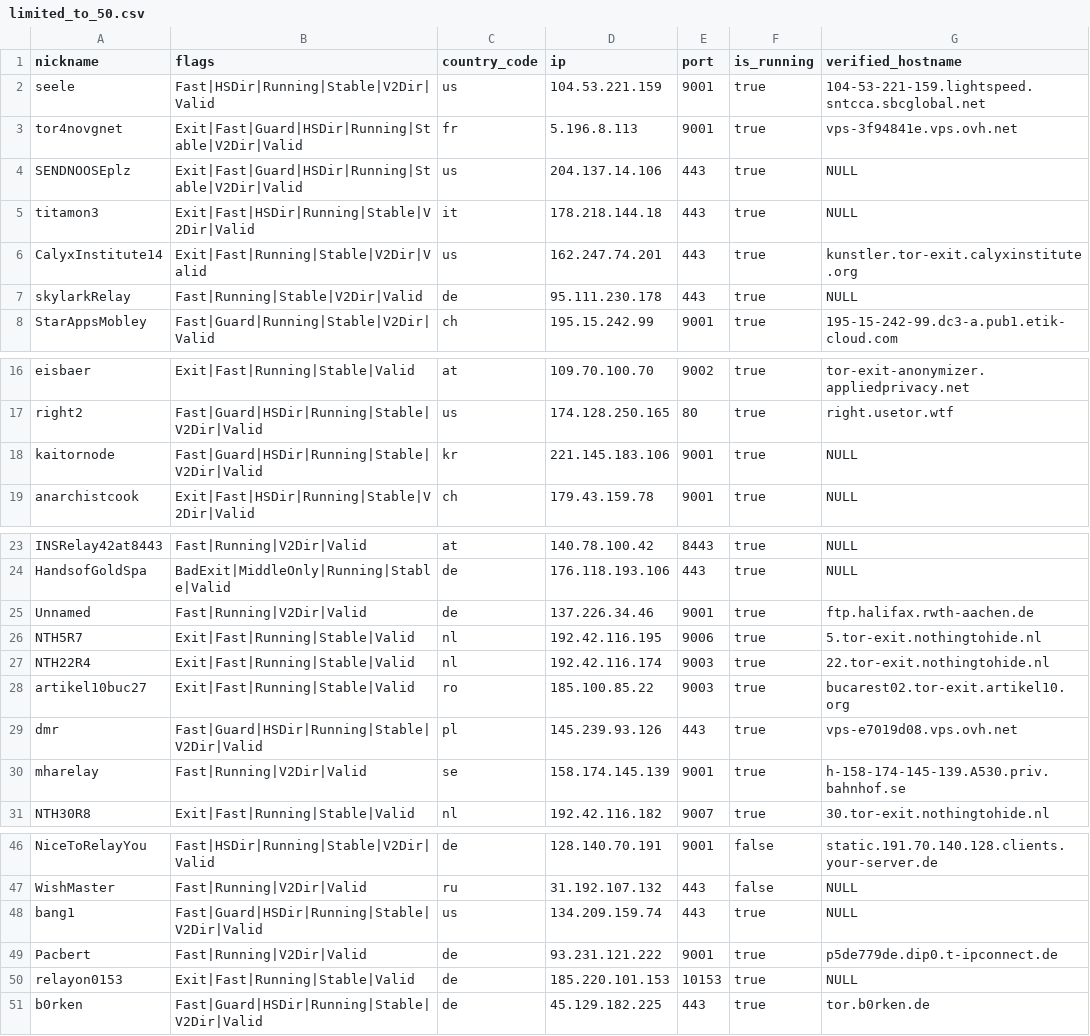
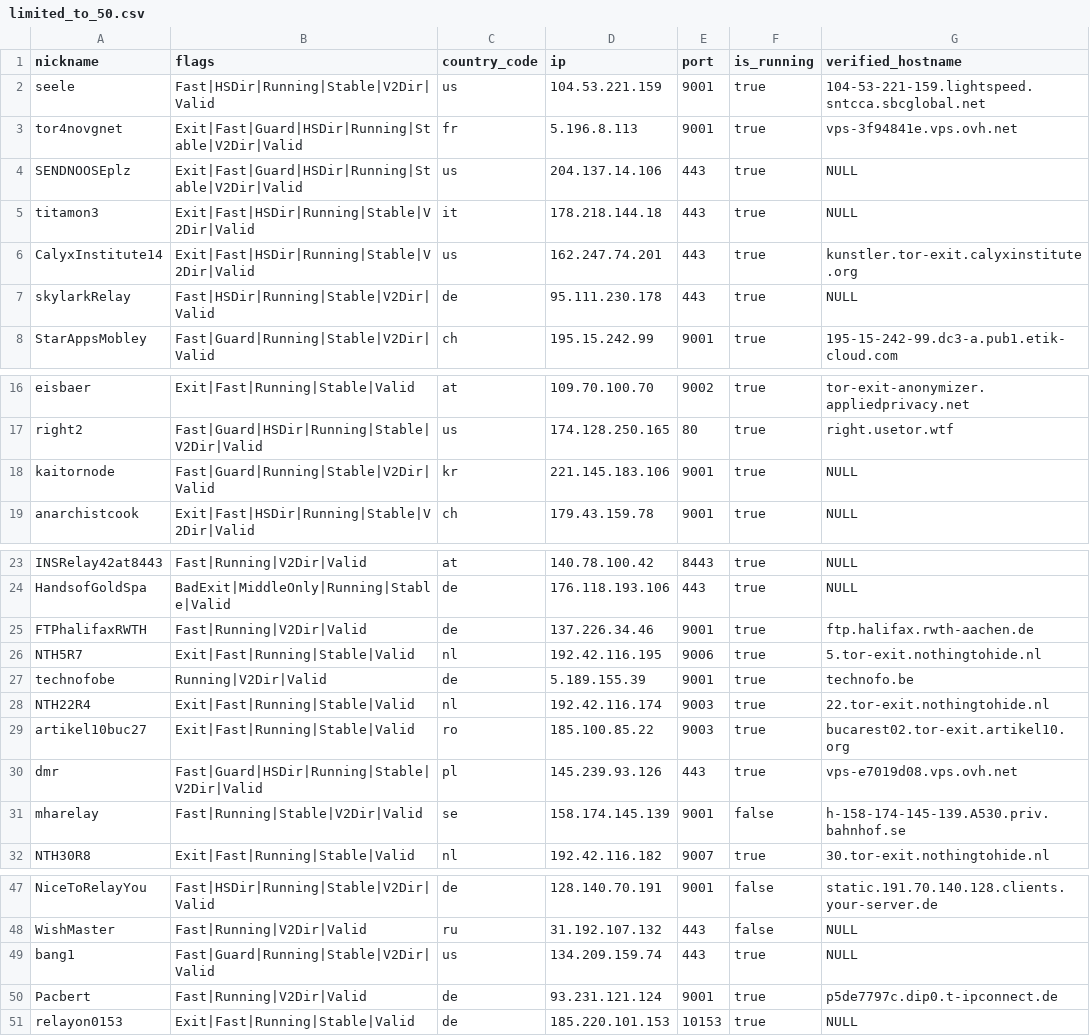
Before and after one commit to t-pol/123-test-abort, a CSV file: limited_to_50.csv, drawn as a sheet; only a part is shown, gaps mark what is left out.

```diff
--- a/limited_to_50.csv
+++ b/limited_to_50.csv
@@ -5,4 +5,4 @@
 "titamon3","Exit|Fast|HSDir|Running|Stable|V2Dir|Valid","it","178.218.144.18","443",true,"NULL"
-"CalyxInstitute14","Exit|Fast|Running|Stable|V2Dir|Valid","us","162.247.74.201","443",true,"kunstler.tor-exit.calyxinstitute.org"
-"skylarkRelay","Fast|Running|Stable|V2Dir|Valid","de","95.111.230.178","443",true,"NULL"
+"CalyxInstitute14","Exit|Fast|HSDir|Running|Stable|V2Dir|Valid","us","162.247.74.201","443",true,"kunstler.tor-exit.calyxinstitute.org"
+"skylarkRelay","Fast|HSDir|Running|Stable|V2Dir|Valid","de","95.111.230.178","443",true,"NULL"
 "StarAppsMobley","Fast|Guard|Running|Stable|V2Dir|Valid","ch","195.15.242.99","9001",true,"195-15-242-99.dc3-a.pub1.etik-cloud.com"
@@ -17,3 +17,3 @@
 "right2","Fast|Guard|HSDir|Running|Stable|V2Dir|Valid","us","174.128.250.165","80",true,"right.usetor.wtf"
-"kaitornode","Fast|Guard|HSDir|Running|Stable|V2Dir|Valid","kr","221.145.183.106","9001",true,"NULL"
+"kaitornode","Fast|Guard|Running|Stable|V2Dir|Valid","kr","221.145.183.106","9001",true,"NULL"
 "anarchistcook","Exit|Fast|HSDir|Running|Stable|V2Dir|Valid","ch","179.43.159.78","9001",true,"NULL"
@@ -24,4 +24,5 @@
 "HandsofGoldSpa","BadExit|MiddleOnly|Running|Stable|Valid","de","176.118.193.106","443",true,"NULL"
-"Unnamed","Fast|Running|V2Dir|Valid","de","137.226.34.46","9001",true,"ftp.halifax.rwth-aachen.de"
+"FTPhalifaxRWTH","Fast|Running|V2Dir|Valid","de","137.226.34.46","9001",true,"ftp.halifax.rwth-aachen.de"
 "NTH5R7","Exit|Fast|Running|Stable|Valid","nl","192.42.116.195","9006",true,"5.tor-exit.nothingtohide.nl"
+"technofobe","Running|V2Dir|Valid","de","5.189.155.39","9001",true,"technofo.be"
 "NTH22R4","Exit|Fast|Running|Stable|Valid","nl","192.42.116.174","9003",true,"22.tor-exit.nothingtohide.nl"
@@ -29,3 +30,3 @@
 "dmr","Fast|Guard|HSDir|Running|Stable|V2Dir|Valid","pl","145.239.93.126","443",true,"vps-e7019d08.vps.ovh.net"
-"mharelay","Fast|Running|V2Dir|Valid","se","158.174.145.139","9001",true,"h-158-174-145-139.A530.priv.bahnhof.se"
+"mharelay","Fast|Running|Stable|V2Dir|Valid","se","158.174.145.139","9001",false,"h-158-174-145-139.A530.priv.bahnhof.se"
 "NTH30R8","Exit|Fast|Running|Stable|Valid","nl","192.42.116.182","9007",true,"30.tor-exit.nothingtohide.nl"
@@ -47,5 +48,4 @@
 "WishMaster","Fast|Running|V2Dir|Valid","ru","31.192.107.132","443",false,"NULL"
-"bang1","Fast|Guard|HSDir|Running|Stable|V2Dir|Valid","us","134.209.159.74","443",true,"NULL"
-"Pacbert","Fast|Running|V2Dir|Valid","de","93.231.121.222","9001",true,"p5de779de.dip0.t-ipconnect.de"
+"bang1","Fast|Guard|Running|Stable|V2Dir|Valid","us","134.209.159.74","443",true,"NULL"
+"Pacbert","Fast|Running|V2Dir|Valid","de","93.231.121.124","9001",true,"p5de7797c.dip0.t-ipconnect.de"
 "relayon0153","Exit|Fast|Running|Stable|Valid","de","185.220.101.153","10153",true,"NULL"
-"b0rken","Fast|Guard|HSDir|Running|Stable|V2Dir|Valid","de","45.129.182.225","443",true,"tor.b0rken.de"
```
Also changed, not shown: tor_feed.csv, 1 other file.
